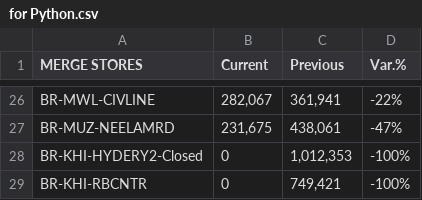
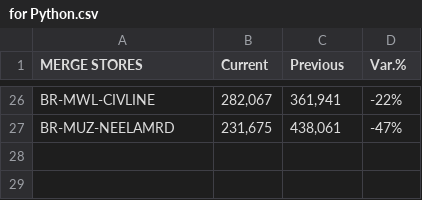
Before and after one commit to zrazapk/Zohaib, a CSV file: for Python.csv, drawn as a sheet; only a part is shown, gaps mark what is left out.

Commit message:
Update for Python.csv

```diff
--- a/for Python.csv
+++ b/for Python.csv
@@ -27,3 +27 @@ BR-MWL-CIVLINE,"282,067","361,941",-22%
 BR-MUZ-NEELAMRD,"231,675","438,061",-47%
-BR-KHI-HYDERY2-Closed,0,"1,012,353",-100%
-BR-KHI-RBCNTR,0,"749,421",-100%
```
